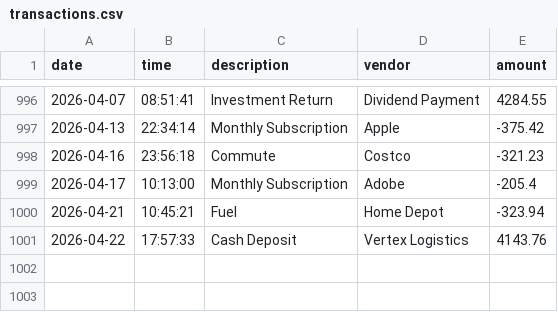
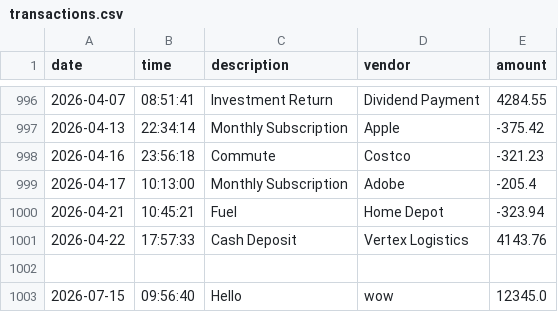
Before and after one commit to colocky/flow-state-finance, a CSV file: transactions.csv, drawn as a sheet; only a part is shown, gaps mark what is left out.

```diff
--- a/transactions.csv
+++ b/transactions.csv
@@ -1001 +1001,3 @@ date|time|description|vendor|amount
 2026-04-22|17:57:33|Cash Deposit|Vertex Logistics|4143.76
+
+2026-07-15|09:56:40|Hello|wow|12345.0
```
Also changed, not shown: 1 other file.
